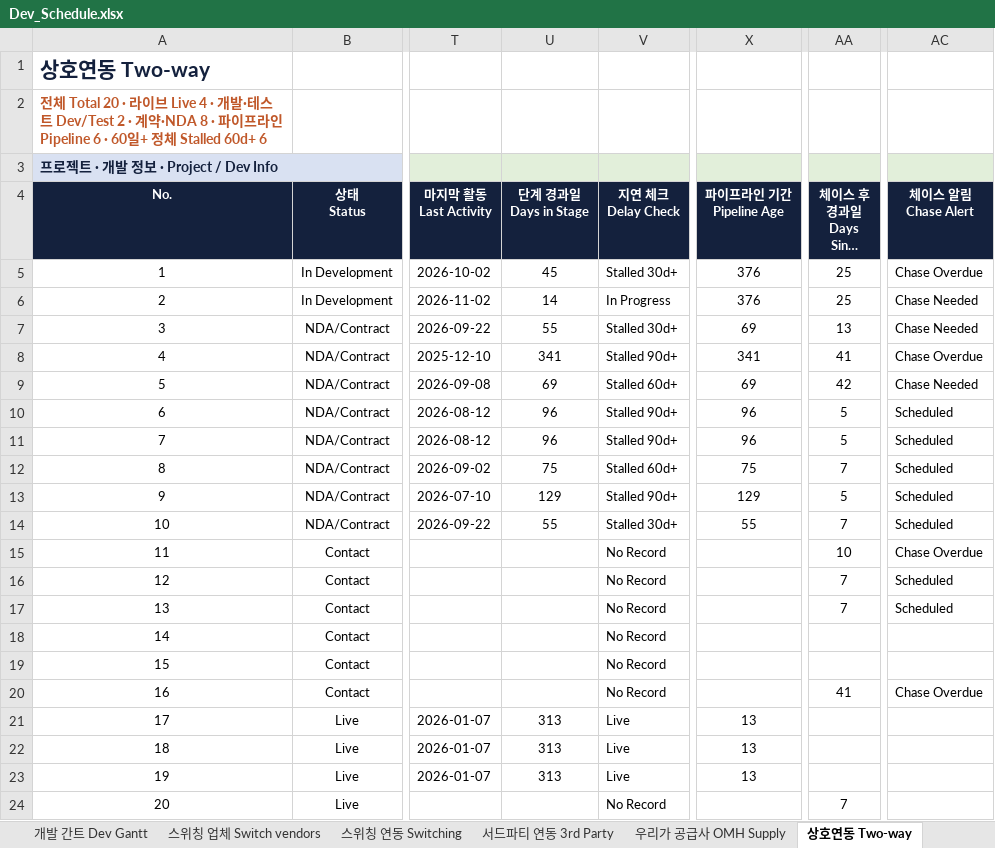
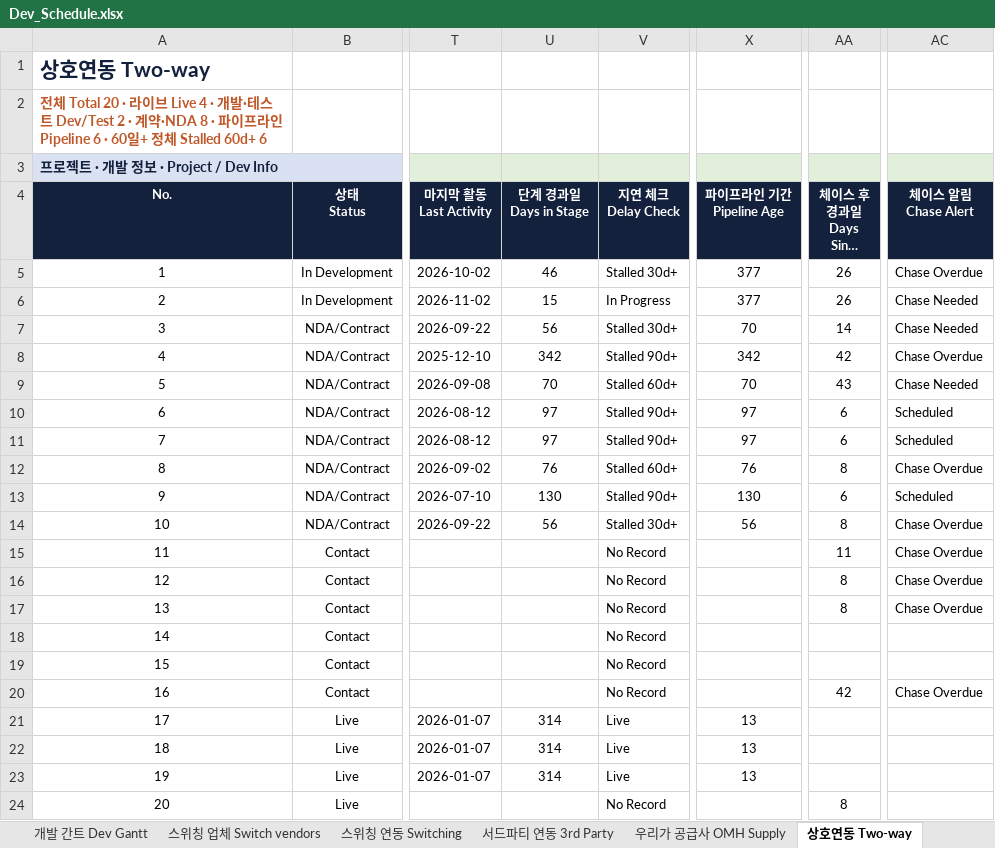
Before and after one commit to bstars00-rgb/Integration-Tracker, an Excel workbook: data/Dev_Schedule.xlsx, sheet 상호연동 Two-way, drawn as a sheet; only a part is shown, gaps mark what is left out; long unchanged cells end in …; values as stored, in another font and other column widths than the file's, no borders; conditional formats not drawn; the diff names each change by its address in the sheet, - before the commit and + after, or states it on an @@ line.

```diff
--- a/data/Dev_Schedule.xlsx (sheet 상호연동 Two-way)
+++ b/data/Dev_Schedule.xlsx (sheet 상호연동 Two-way)
-U5 (단계 경과일 Days in Stage): 45
+U5 (단계 경과일 Days in Stage): 46
-X5:X6 (파이프라인 기간 Pipeline Age): 376
+X5:X6 (파이프라인 기간 Pipeline Age): 377
-AA5:AA6 (체이스 후 경과일 Days Since Chase): 25
+AA5:AA6 (체이스 후 경과일 Days Since Chase): 26
-U6 (단계 경과일 Days in Stage): 14
+U6 (단계 경과일 Days in Stage): 15
-U7 (단계 경과일 Days in Stage): 55
+U7 (단계 경과일 Days in Stage): 56
-X7 (파이프라인 기간 Pipeline Age): 69
+X7 (파이프라인 기간 Pipeline Age): 70
-AA7 (체이스 후 경과일 Days Since Chase): 13
+AA7 (체이스 후 경과일 Days Since Chase): 14
-U8 (단계 경과일 Days in Stage): 341
+U8 (단계 경과일 Days in Stage): 342
-X8 (파이프라인 기간 Pipeline Age): 341
+X8 (파이프라인 기간 Pipeline Age): 342
-AA8 (체이스 후 경과일 Days Since Chase): 41
+AA8 (체이스 후 경과일 Days Since Chase): 42
-U9 (단계 경과일 Days in Stage): 69
+U9 (단계 경과일 Days in Stage): 70
-X9 (파이프라인 기간 Pipeline Age): 69
+X9 (파이프라인 기간 Pipeline Age): 70
-AA9 (체이스 후 경과일 Days Since Chase): 42
+AA9 (체이스 후 경과일 Days Since Chase): 43
-U10:U11 (단계 경과일 Days in Stage): 96
+U10:U11 (단계 경과일 Days in Stage): 97
-X10:X11 (파이프라인 기간 Pipeline Age): 96
+X10:X11 (파이프라인 기간 Pipeline Age): 97
-AA10:AA11 (체이스 후 경과일 Days Since Chase): 5
+AA10:AA11 (체이스 후 경과일 Days Since Chase): 6
-U12 (단계 경과일 Days in Stage): 75
+U12 (단계 경과일 Days in Stage): 76
-X12 (파이프라인 기간 Pipeline Age): 75
+X12 (파이프라인 기간 Pipeline Age): 76
-AA12 (체이스 후 경과일 Days Since Chase): 7
+AA12 (체이스 후 경과일 Days Since Chase): 8
-AC12 (체이스 알림 Chase Alert): Scheduled
+AC12 (체이스 알림 Chase Alert): Chase Overdue
-U13 (단계 경과일 Days in Stage): 129
+U13 (단계 경과일 Days in Stage): 130
-X13 (파이프라인 기간 Pipeline Age): 129
+X13 (파이프라인 기간 Pipeline Age): 130
-AA13 (체이스 후 경과일 Days Since Chase): 5
+AA13 (체이스 후 경과일 Days Since Chase): 6
-U14 (단계 경과일 Days in Stage): 55
+U14 (단계 경과일 Days in Stage): 56
-X14 (파이프라인 기간 Pipeline Age): 55
+X14 (파이프라인 기간 Pipeline Age): 56
-AA14 (체이스 후 경과일 Days Since Chase): 7
+AA14 (체이스 후 경과일 Days Since Chase): 8
-AC14 (체이스 알림 Chase Alert): Scheduled
+AC14 (체이스 알림 Chase Alert): Chase Overdue
-AA15 (체이스 후 경과일 Days Since Chase): 10
+AA15 (체이스 후 경과일 Days Since Chase): 11
-AA16:AA17 (체이스 후 경과일 Days Since Chase): 7
+AA16:AA17 (체이스 후 경과일 Days Since Chase): 8
-AC16:AC17 (체이스 알림 Chase Alert): Scheduled
+AC16:AC17 (체이스 알림 Chase Alert): Chase Overdue
-AA20 (체이스 후 경과일 Days Since Chase): 41
+AA20 (체이스 후 경과일 Days Since Chase): 42
-U21:U23 (단계 경과일 Days in Stage): 313
+U21:U23 (단계 경과일 Days in Stage): 314
-AA24 (체이스 후 경과일 Days Since Chase): 7
+AA24 (체이스 후 경과일 Days Since Chase): 8
```
Also changed, not shown: sheet Chase Log, sheet 우리가 공급사 OMH Supply, sheet 스위칭 연동 Switching, sheet 스위칭 업체 Switch vendors, sheet 서드파티 연동 3rd Party, sheet 대시보드 Dashboard, 1 more sheet, hidden cells, 3 other files.
